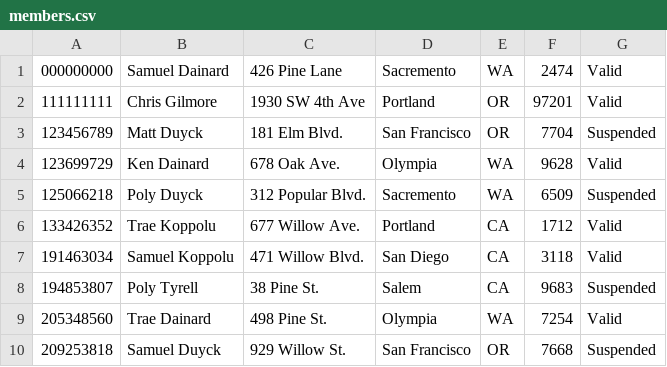
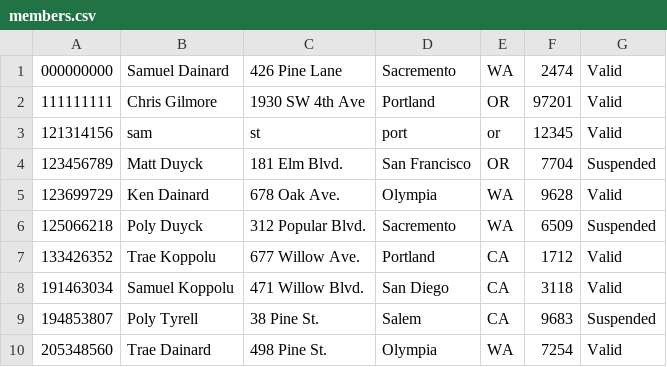
Before and after one commit to SDainard-PDX/314_Proj, a CSV file: members.csv, drawn as a sheet; only a part is shown; the shorter side is filled out with more unchanged rows.

```diff
--- a/members.csv
+++ b/members.csv
@@ -2,2 +2,3 @@
 111111111,Chris Gilmore,1930 SW 4th Ave,Portland,OR,97201,Valid
+121314156,sam,st,port,or,12345,Valid
 123456789,Matt Duyck,181 Elm Blvd.,San Francisco,OR,7704,Suspended
```
Also changed, not shown: 6 other files.
